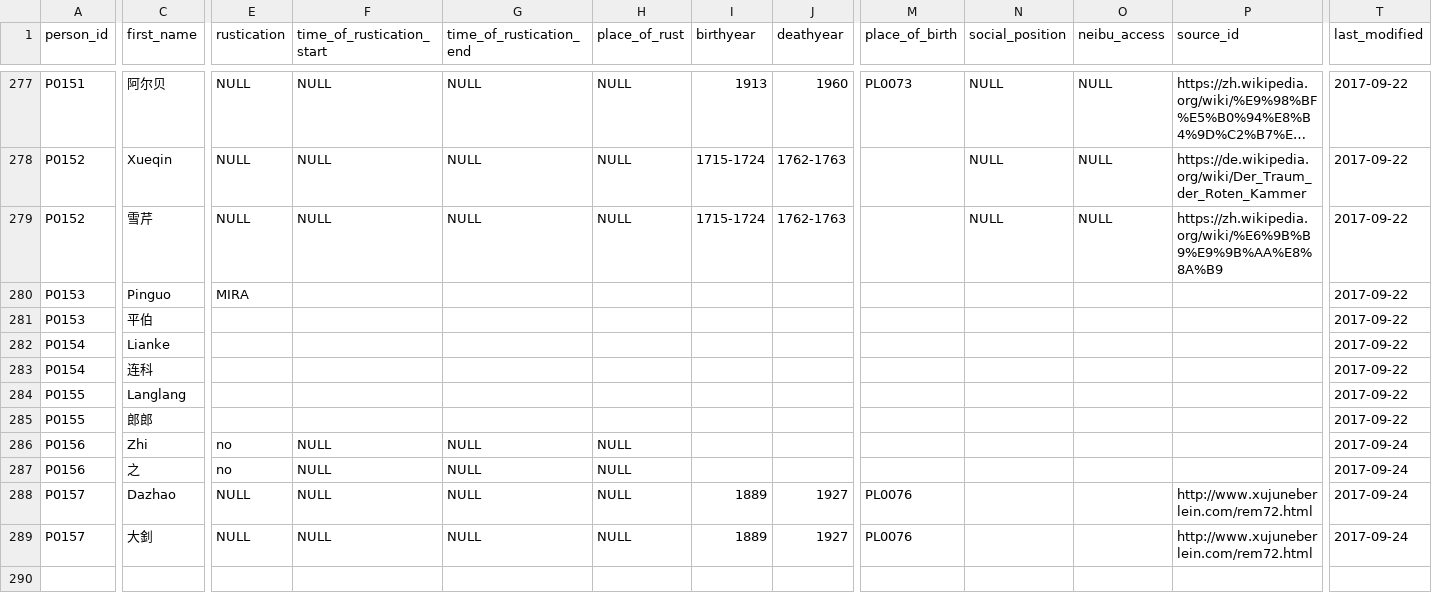
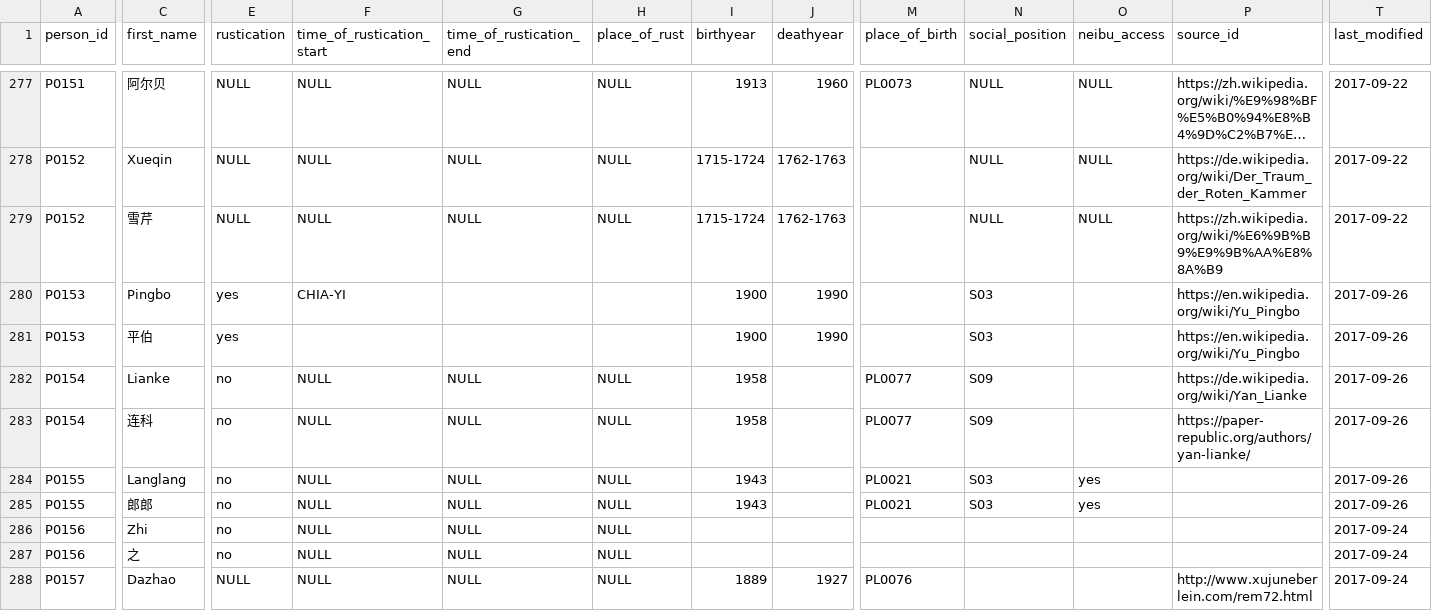
Before and after one commit to readchina/ReadAct, a CSV file: data/Person.csv, drawn as a sheet; only a part is shown, gaps mark what is left out; the shorter side is filled out with more unchanged rows; long unchanged cells end in …; removed rows and columns are numbered as before the commit, all else as after; rows hold the shown columns only; the diff covers the shown part only; the diff names each change by its address in the sheet, - before the commit and + after, or states it on an @@ line.

Commit message:
added biographical information for P0153-P0155
I added information to the Person-file and created PL0077.

```diff
--- a/data/Person.csv
+++ b/data/Person.csv
-row 280: P0153 | Pinguo | MIRA |  |  |  |  |  |  |  |  |  | 2017-09-22
+row 280: P0153 | Pingbo | yes | CHIA-YI |  |  | 1900 | 1990 |  | S03 |  | https://en.wikipedia.org/wiki/Yu_Pingbo | 2017-09-26
-E281 (rustication): (empty)
+E281 (rustication): yes
-I281 (birthyear): (empty)
+I281 (birthyear): 1900
-J281 (deathyear): (empty)
+J281 (deathyear): 1990
-N281 (social_position): (empty)
+N281 (social_position): S03
-P281 (source_id): (empty)
+P281 (source_id): https://en.wikipedia.org/wiki/Yu_Pingbo
-T281:T285 (last_modified): 2017-09-22
+T281:T285 (last_modified): 2017-09-26
-E282:E285 (rustication): (empty)
+E282:E285 (rustication): no
-F282:F285 (time_of_rustication_start): (empty)
+F282:F285 (time_of_rustication_start): NULL
-G282:G285 (time_of_rustication_end): (empty)
+G282:G285 (time_of_rustication_end): NULL
-H282:H285 (place_of_rust): (empty)
+H282:H285 (place_of_rust): NULL
-I282:I283 (birthyear): (empty)
+I282:I283 (birthyear): 1958
-M282:M283 (place_of_birth): (empty)
+M282:M283 (place_of_birth): PL0077
-N282:N283 (social_position): (empty)
+N282:N283 (social_position): S09
-P282 (source_id): (empty)
+P282 (source_id): https://de.wikipedia.org/wiki/Yan_Lianke
-P283 (source_id): (empty)
+P283 (source_id): https://paper-republic.org/authors/yan-lianke/
-I284:I285 (birthyear): (empty)
+I284:I285 (birthyear): 1943
-M284:M285 (place_of_birth): (empty)
+M284:M285 (place_of_birth): PL0021
-N284:N285 (social_position): (empty)
+N284:N285 (social_position): S03
-O284:O285 (neibu_access): (empty)
+O284:O285 (neibu_access): yes
```
Also changed, not shown: 2 edited cells elsewhere in this file, data/Act.csv, data/Place.csv.
